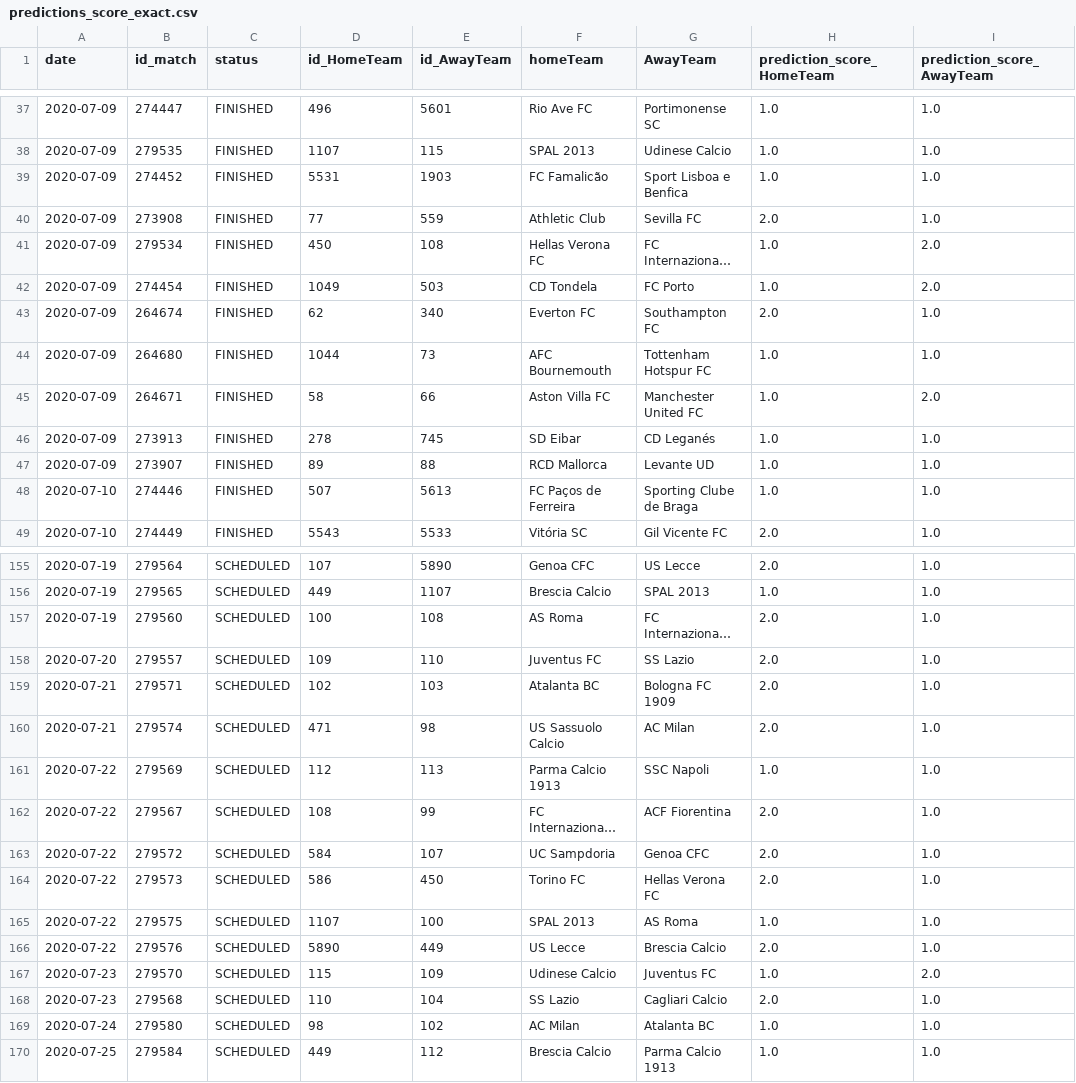
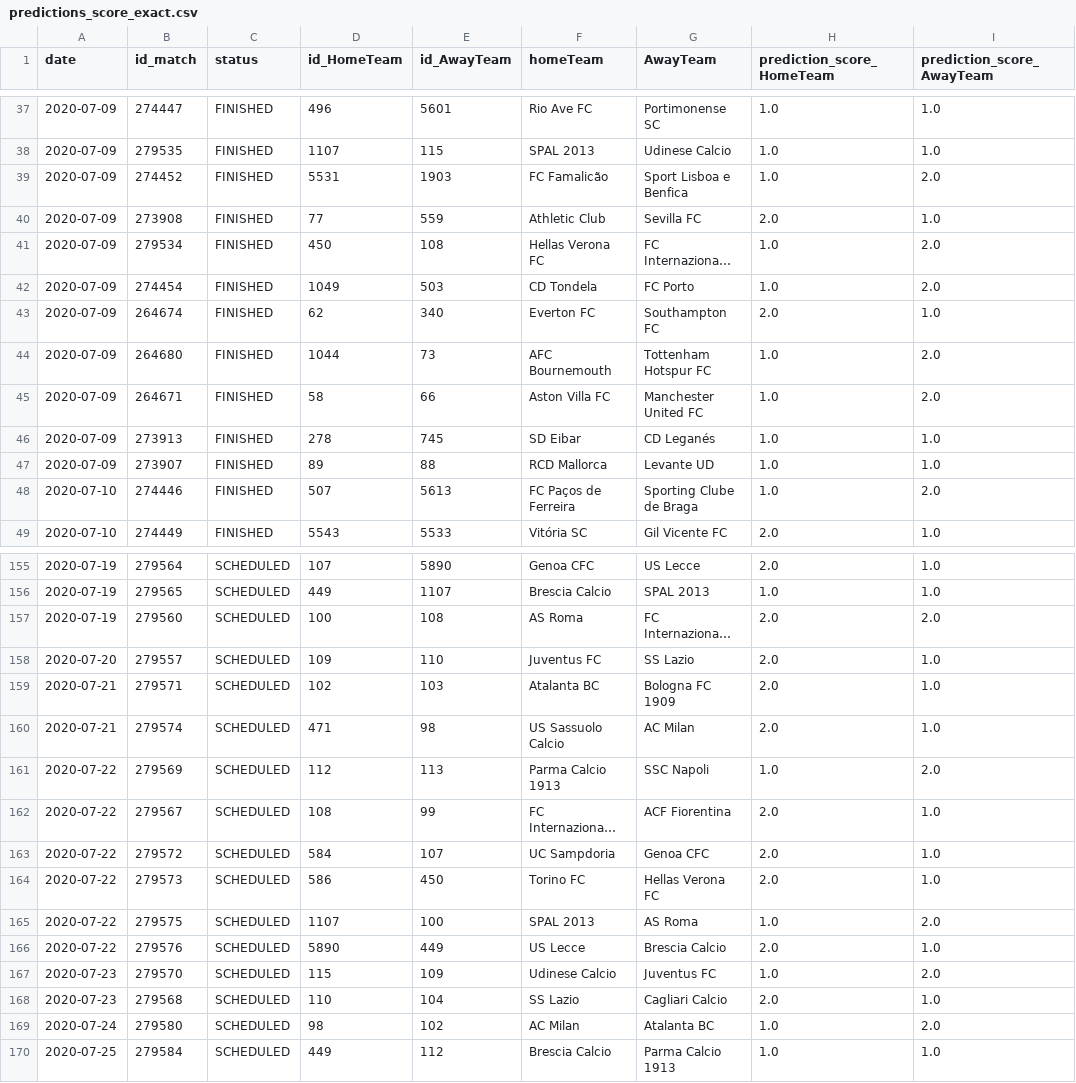
Before and after one commit to Amuthu98/projetannuel4IABD2, a CSV file: ETAPE_3/predict_score_exact/predictions_score_exact.csv, drawn as a sheet; only a part is shown, gaps mark what is left out; long unchanged cells end in …; the diff covers the shown part only; the diff names each change by its address in the sheet, - before the commit and + after, or states it on an @@ line.

```diff
--- a/ETAPE_3/predict_score_exact/predictions_score_exact.csv
+++ b/ETAPE_3/predict_score_exact/predictions_score_exact.csv
-I39 (prediction_score_AwayTeam): 1.0
+I39 (prediction_score_AwayTeam): 2.0
-I44 (prediction_score_AwayTeam): 1.0
+I44 (prediction_score_AwayTeam): 2.0
-I48 (prediction_score_AwayTeam): 1.0
+I48 (prediction_score_AwayTeam): 2.0
-I157 (prediction_score_AwayTeam): 1.0
+I157 (prediction_score_AwayTeam): 2.0
-I161 (prediction_score_AwayTeam): 1.0
+I161 (prediction_score_AwayTeam): 2.0
-I165 (prediction_score_AwayTeam): 1.0
+I165 (prediction_score_AwayTeam): 2.0
-I169 (prediction_score_AwayTeam): 1.0
+I169 (prediction_score_AwayTeam): 2.0
```
Also changed, not shown: 10 edited cells elsewhere in this file, ETAPE_3/predict_score_exact/predictions_score_exact_finished.csv, ETAPE_3/predict_score_exact/predictions_score_exact_scheduled.csv, 9 other files.
